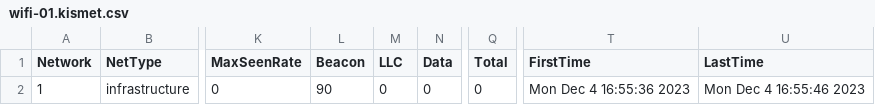
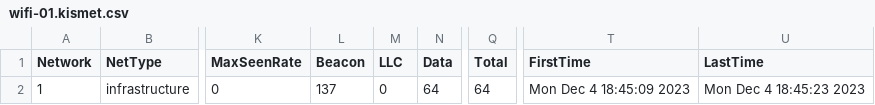
Before and after one commit to James-Lu-none/brute_force_wifi_cracker, a CSV file: log/wifi-01.kismet.csv, drawn as a sheet; only a part is shown, gaps mark what is left out; the diff names each change by its address in the sheet, - before the commit and + after, or states it on an @@ line.

```diff
--- a/log/wifi-01.kismet.csv
+++ b/log/wifi-01.kismet.csv
-L2 (Beacon): 90
+L2 (Beacon): 137
-N2 (Data): 0
+N2 (Data): 64
-Q2 (Total): 0
+Q2 (Total): 64
-T2 (FirstTime): Mon Dec 4 16:55:36 2023
+T2 (FirstTime): Mon Dec 4 18:45:09 2023
-U2 (LastTime): Mon Dec 4 16:55:46 2023
+U2 (LastTime): Mon Dec 4 18:45:23 2023
```
Also changed, not shown: log/wifi-01.csv, 4 other files.
